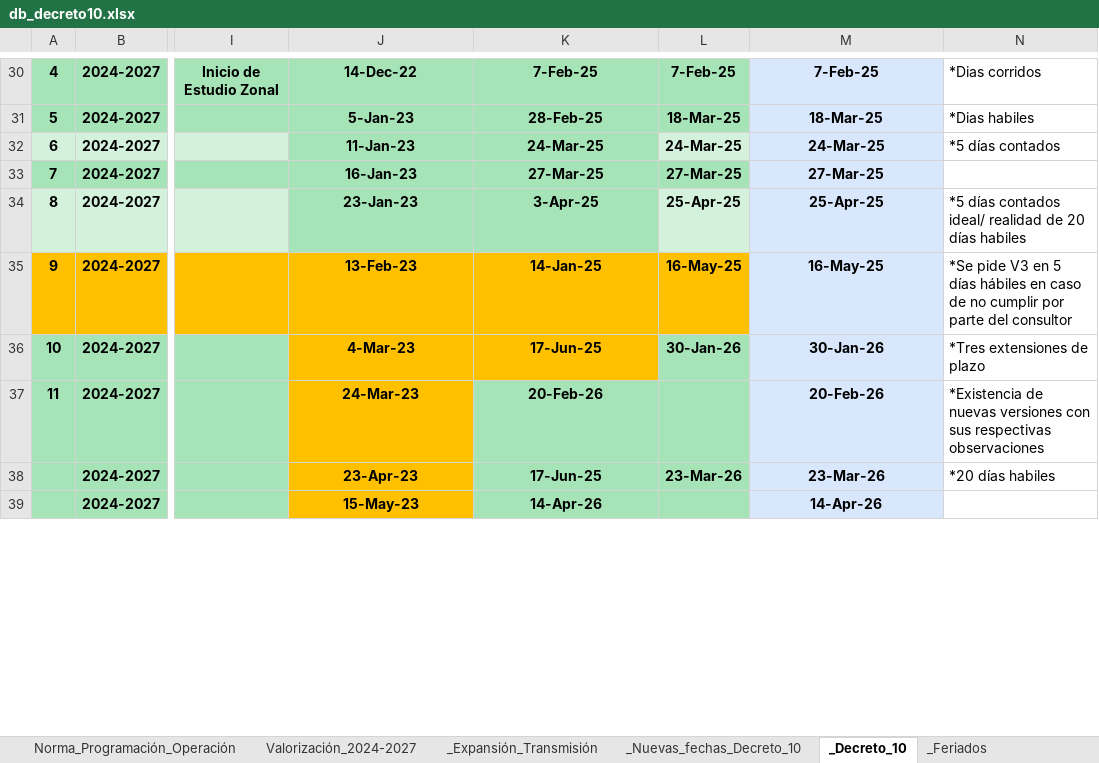
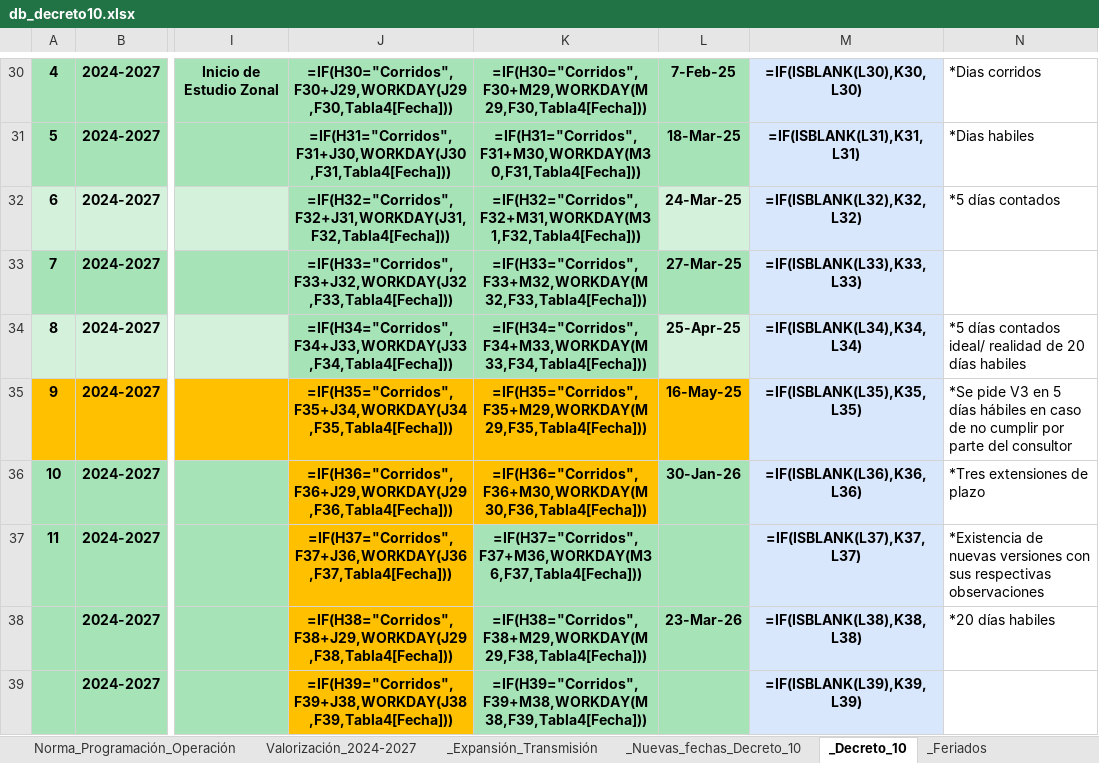
Before and after one commit to jmeneses-ctrl/Linea-de-tiempo, an Excel workbook: db_decreto10.xlsx, sheet _Decreto_10, drawn as a sheet; only a part is shown, gaps mark what is left out; values as stored, in another font and other column widths than the file's, no borders; formulas without a stored value are shown as written; charts and pictures not drawn; the diff covers the shown part only; the diff names each change by its address in the sheet, - before the commit and + after, or states it on an @@ line.

```diff
--- a/db_decreto10.xlsx (sheet _Decreto_10)
+++ b/db_decreto10.xlsx (sheet _Decreto_10)
-J30: 14-Dec-22
+J30: =IF(H30="Corridos",F30+J29,WORKDAY(J29,F30,Tabla4[Fecha]))
-K30: 7-Feb-25
+K30: =IF(H30="Corridos",F30+M29,WORKDAY(M29,F30,Tabla4[Fecha]))
-M30: 7-Feb-25
+M30: =IF(ISBLANK(L30),K30,L30)
-J31: 5-Jan-23
+J31: =IF(H31="Corridos",F31+J30,WORKDAY(J30,F31,Tabla4[Fecha]))
-K31: 28-Feb-25
+K31: =IF(H31="Corridos",F31+M30,WORKDAY(M30,F31,Tabla4[Fecha]))
-M31: 18-Mar-25
+M31: =IF(ISBLANK(L31),K31,L31)
-J32: 11-Jan-23
+J32: =IF(H32="Corridos",F32+J31,WORKDAY(J31,F32,Tabla4[Fecha]))
-K32: 24-Mar-25
+K32: =IF(H32="Corridos",F32+M31,WORKDAY(M31,F32,Tabla4[Fecha]))
-M32: 24-Mar-25
+M32: =IF(ISBLANK(L32),K32,L32)
-J33: 16-Jan-23
+J33: =IF(H33="Corridos",F33+J32,WORKDAY(J32,F33,Tabla4[Fecha]))
-K33: 27-Mar-25
+K33: =IF(H33="Corridos",F33+M32,WORKDAY(M32,F33,Tabla4[Fecha]))
-M33: 27-Mar-25
+M33: =IF(ISBLANK(L33),K33,L33)
-J34: 23-Jan-23
+J34: =IF(H34="Corridos",F34+J33,WORKDAY(J33,F34,Tabla4[Fecha]))
-K34: 3-Apr-25
+K34: =IF(H34="Corridos",F34+M33,WORKDAY(M33,F34,Tabla4[Fecha]))
-M34: 25-Apr-25
+M34: =IF(ISBLANK(L34),K34,L34)
-J35: 13-Feb-23
+J35: =IF(H35="Corridos",F35+J34,WORKDAY(J34,F35,Tabla4[Fecha]))
-K35: 14-Jan-25
+K35: =IF(H35="Corridos",F35+M29,WORKDAY(M29,F35,Tabla4[Fecha]))
-M35: 16-May-25
+M35: =IF(ISBLANK(L35),K35,L35)
-J36: 4-Mar-23
+J36: =IF(H36="Corridos",F36+J29,WORKDAY(J29,F36,Tabla4[Fecha]))
-K36: 17-Jun-25
+K36: =IF(H36="Corridos",F36+M30,WORKDAY(M30,F36,Tabla4[Fecha]))
-M36: 30-Jan-26
+M36: =IF(ISBLANK(L36),K36,L36)
-J37: 24-Mar-23
+J37: =IF(H37="Corridos",F37+J36,WORKDAY(J36,F37,Tabla4[Fecha]))
-K37: 20-Feb-26
+K37: =IF(H37="Corridos",F37+M36,WORKDAY(M36,F37,Tabla4[Fecha]))
-M37: 20-Feb-26
+M37: =IF(ISBLANK(L37),K37,L37)
-J38: 23-Apr-23
+J38: =IF(H38="Corridos",F38+J29,WORKDAY(J29,F38,Tabla4[Fecha]))
-K38: 17-Jun-25
+K38: =IF(H38="Corridos",F38+M29,WORKDAY(M29,F38,Tabla4[Fecha]))
-M38: 23-Mar-26
+M38: =IF(ISBLANK(L38),K38,L38)
-J39: 15-May-23
+J39: =IF(H39="Corridos",F39+J38,WORKDAY(J38,F39,Tabla4[Fecha]))
-K39: 14-Apr-26
+K39: =IF(H39="Corridos",F39+M38,WORKDAY(M38,F39,Tabla4[Fecha]))
-M39: 14-Apr-26
+M39: =IF(ISBLANK(L39),K39,L39)
```
Also changed, not shown: 171 edited cells elsewhere in this sheet, sheet Valorización_2024-2027, sheet _Expansión_Transmisión, sheet _Nuevas_fechas_Decreto_10, sheet Norma_Programación_Operación, sheet Expansión_Transmisión_2025, hidden cells, charts or pictures.
